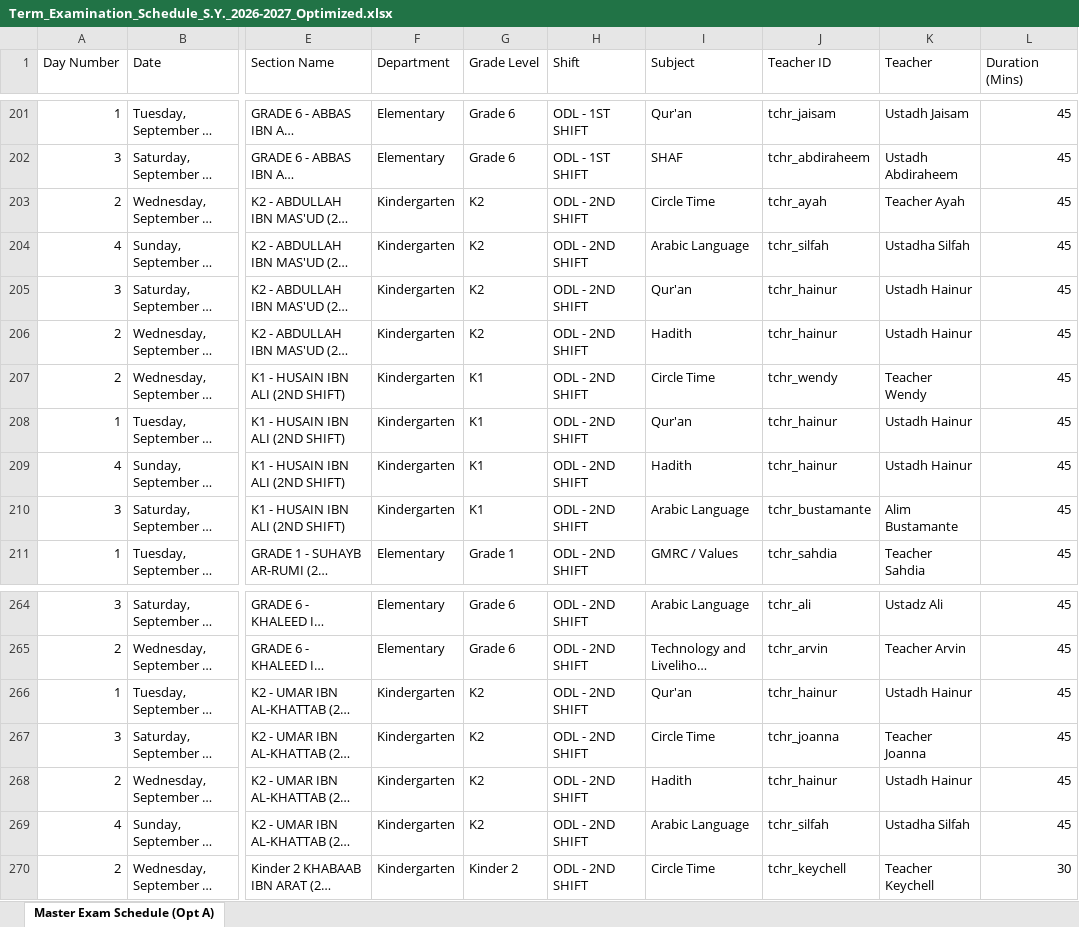
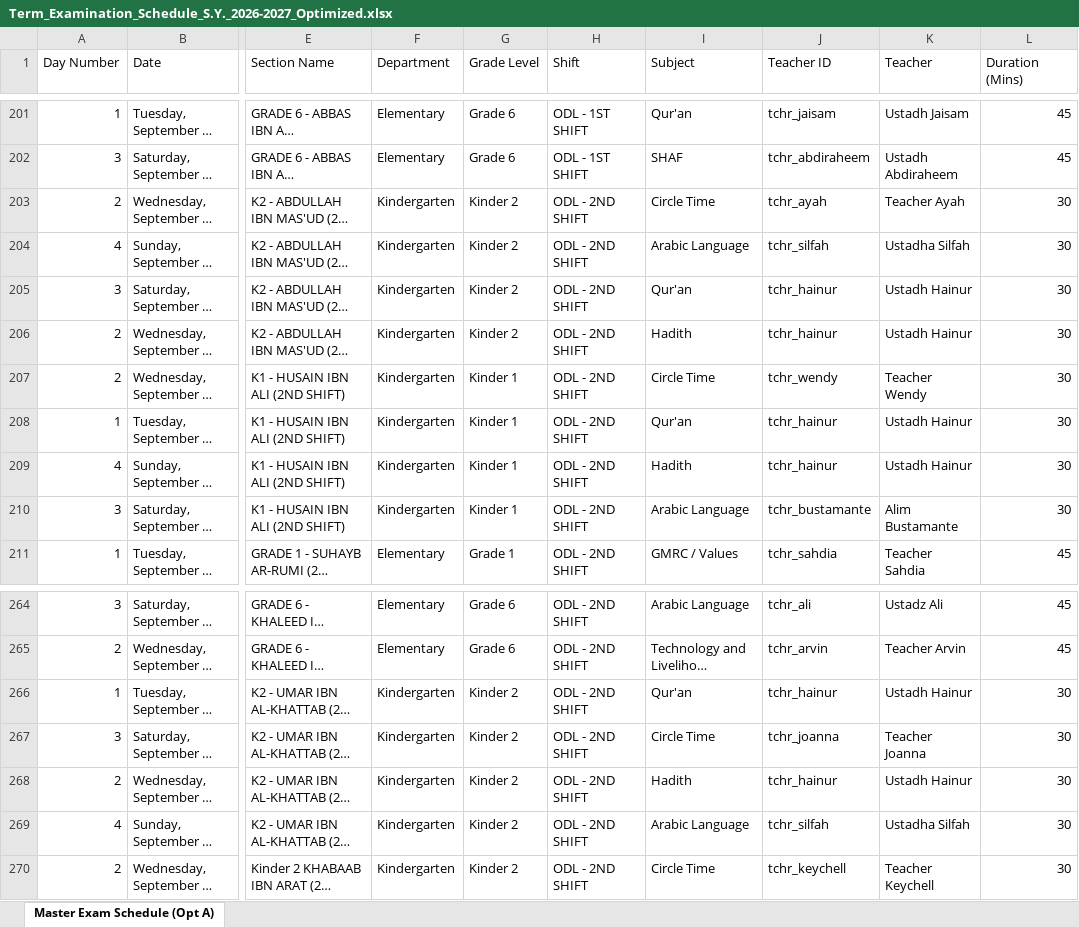
Before and after one commit to zhairel/AMIS-Exam-Scheduler, an Excel workbook: Term_Examination_Schedule_S.Y._2026-2027_Optimized.xlsx, sheet Master Exam Schedule (Opt A), drawn as a sheet; only a part is shown, gaps mark what is left out; long unchanged cells end in …; values as stored, in another font and other column widths than the file's, no borders; the diff names each change by its address in the sheet, - before the commit and + after, or states it on an @@ line.

Commit message:
Fix field mapping in exam schedule database to populate all grade posters and filters

```diff
--- a/Term_Examination_Schedule_S.Y._2026-2027_Optimized.xlsx (sheet Master Exam Schedule (Opt A))
+++ b/Term_Examination_Schedule_S.Y._2026-2027_Optimized.xlsx (sheet Master Exam Schedule (Opt A))
-G203:G206 (Grade Level): K2
+G203:G206 (Grade Level): Kinder 2
-L203:L210 (Duration (Mins)): 45
+L203:L210 (Duration (Mins)): 30
-G207:G210 (Grade Level): K1
+G207:G210 (Grade Level): Kinder 1
-G266:G269 (Grade Level): K2
+G266:G269 (Grade Level): Kinder 2
-L266:L269 (Duration (Mins)): 45
+L266:L269 (Duration (Mins)): 30
```
Also changed, not shown: 7 other files.
